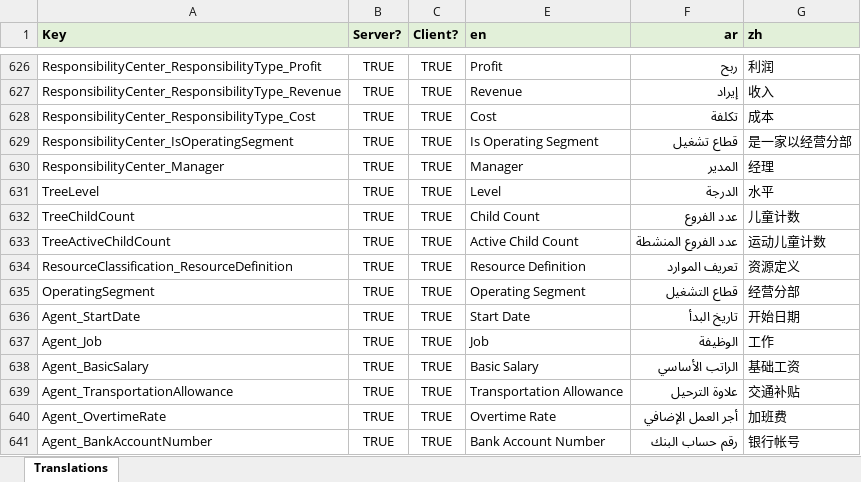
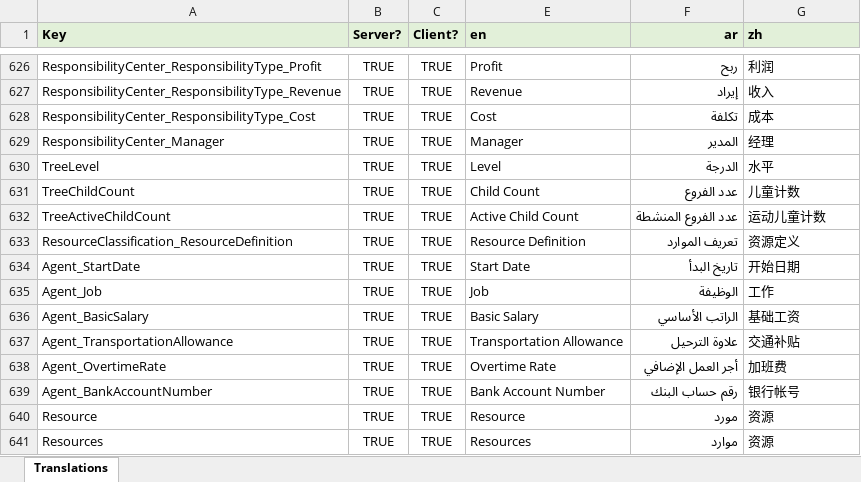
Before and after one commit to tellma-ltd/tellma, an Excel workbook: Translations/Translations.xlsx, sheet Translations, drawn as a sheet; only a part is shown, gaps mark what is left out; the shorter side is filled out with more unchanged rows; values as stored, in another font and other column widths than the file's, no borders; the diff names each change by its address in the sheet, - before the commit and + after, or states it on an @@ line.

Commit message:
Removed Operating segment from Docs, Agents, Resources

```diff
--- a/Translations/Translations.xlsx (sheet Translations)
+++ b/Translations/Translations.xlsx (sheet Translations)
-row 629: ResponsibilityCenter_IsOperatingSegment | TRUE | TRUE | Is Operating Segment | قطاع تشغيل | 是一家以经营分部
-row 635: OperatingSegment | TRUE | TRUE | Operating Segment | قطاع التشغيل | 经营分部
```
Also changed, not shown: 26 other files.
